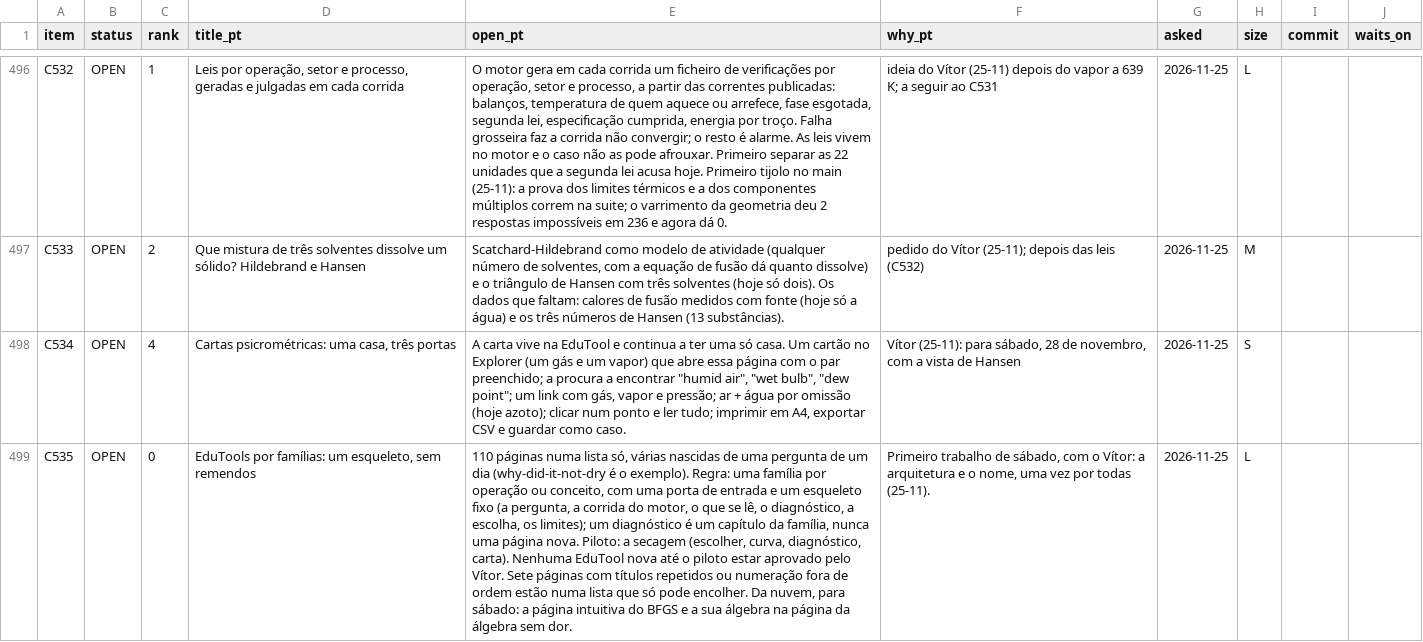
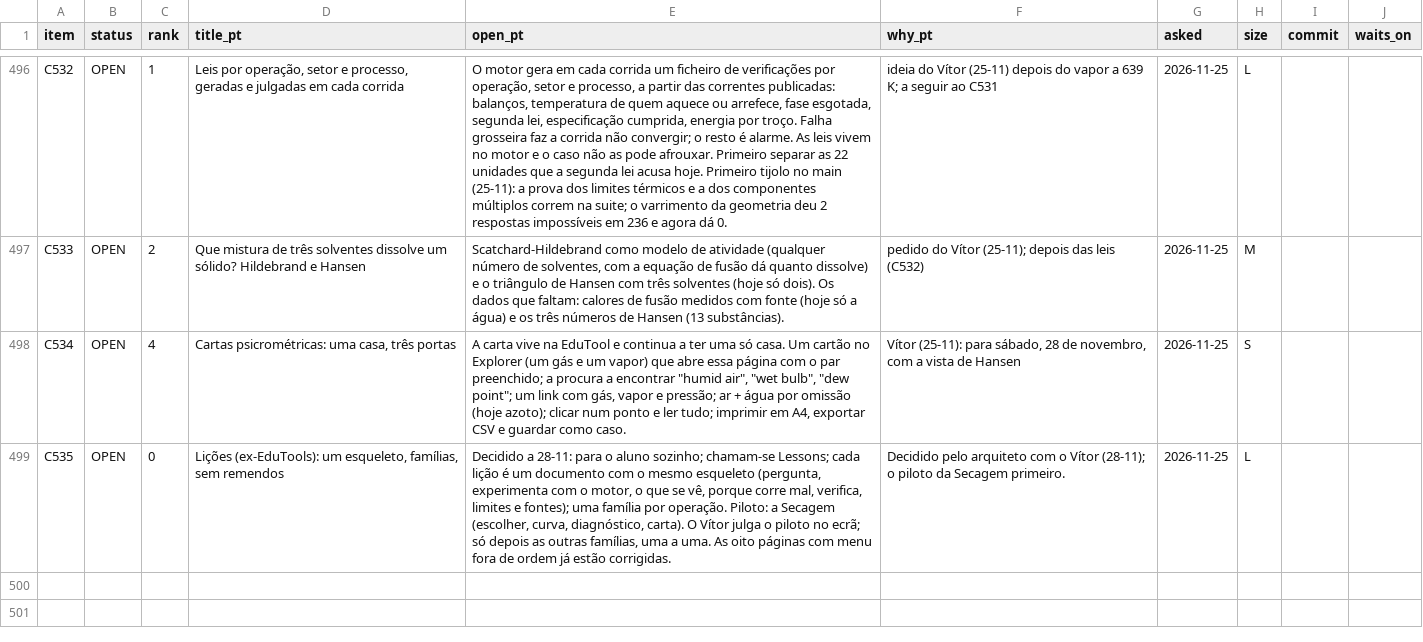
Before and after one commit to choupo-admin/choupo, a TSV file: BACKLOG.tsv, drawn as a sheet; only a part is shown, gaps mark what is left out; the diff names each change by its address in the sheet, - before the commit and + after, or states it on an @@ line.

Commit message:
C535 decided: Lessons, one skeleton, families; the Drying pilot first
Signed-off-by: Vítor Geraldes <talentgroundlda@gmail.com>

```diff
--- a/BACKLOG.tsv
+++ b/BACKLOG.tsv
-D499 (title_pt): EduTools por famílias: um esqueleto, sem remendos
+D499 (title_pt): Lições (ex-EduTools): um esqueleto, famílias, sem remendos
-E499 (open_pt): 110 páginas numa lista só, várias nascidas de uma pergunta de um dia (why-did-it-not-dry é o exemplo). Regra: uma família por operação ou conceito, com uma porta de entrada e um esqueleto fixo (a pergunta, a corrida do motor, o que se lê, o diagnóstico, a escolha, os limites); um diagnóstico é um capítulo da família, nunca uma página nova. Piloto: a secagem (escolher, curva, diagnóstico, carta). Nenhuma EduTool nova até o piloto estar aprovado pelo Vítor. Sete páginas com títulos repetidos ou numeração fora de ordem estão numa lista que só pode encolher. Da nuvem, para sábado: a página intuitiva do BFGS e a sua álgebra na página da álgebra sem dor.
+E499 (open_pt): Decidido a 28-11: para o aluno sozinho; chamam-se Lessons; cada lição é um documento com o mesmo esqueleto (pergunta, experimenta com o motor, o que se vê, porque corre mal, verifica, limites e fontes); uma família por operação. Piloto: a Secagem (escolher, curva, diagnóstico, carta). O Vítor julga o piloto no ecrã; só depois as outras famílias, uma a uma. As oito páginas com menu fora de ordem já estão corrigidas.
-F499 (why_pt): Primeiro trabalho de sábado, com o Vítor: a arquitetura e o nome, uma vez por todas (25-11).
+F499 (why_pt): Decidido pelo arquiteto com o Vítor (28-11); o piloto da Secagem primeiro.
```
Also changed, not shown: 1 other file.
